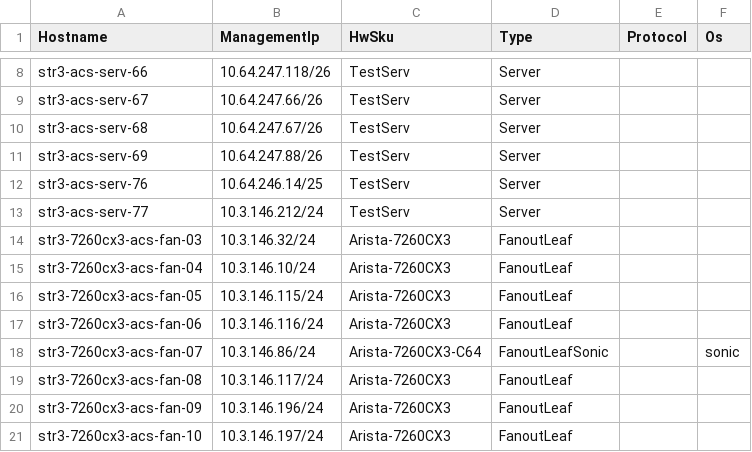
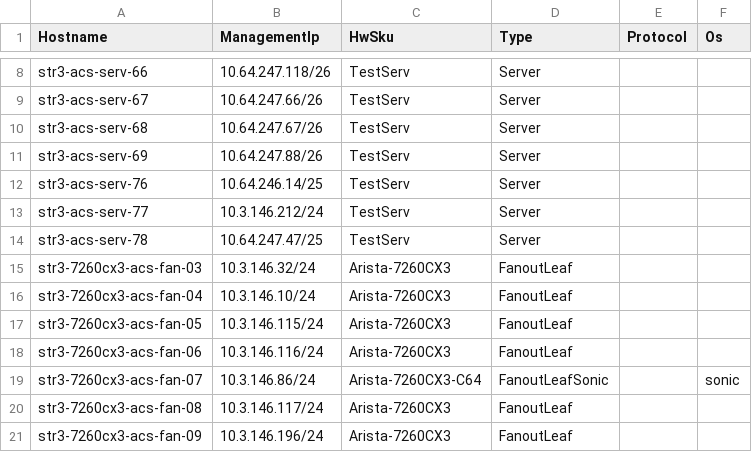
Before and after one commit to Pterosaur/sonic-mgmt, a CSV file: ansible/files/sonic_str3_devices.csv, drawn as a sheet; only a part is shown, gaps mark what is left out; the shorter side is filled out with more unchanged rows; the diff names each change by its address in the sheet, - before the commit and + after, or states it on an @@ line.

```diff
--- a/ansible/files/sonic_str3_devices.csv
+++ b/ansible/files/sonic_str3_devices.csv
+row 14: str3-acs-serv-78 | 10.64.247.47/25 | TestServ | Server
```
Also changed, not shown: ansible/files/sonic_ixia_console_links.csv, ansible/files/sonic_str2_console_links.csv, 57 other files.
